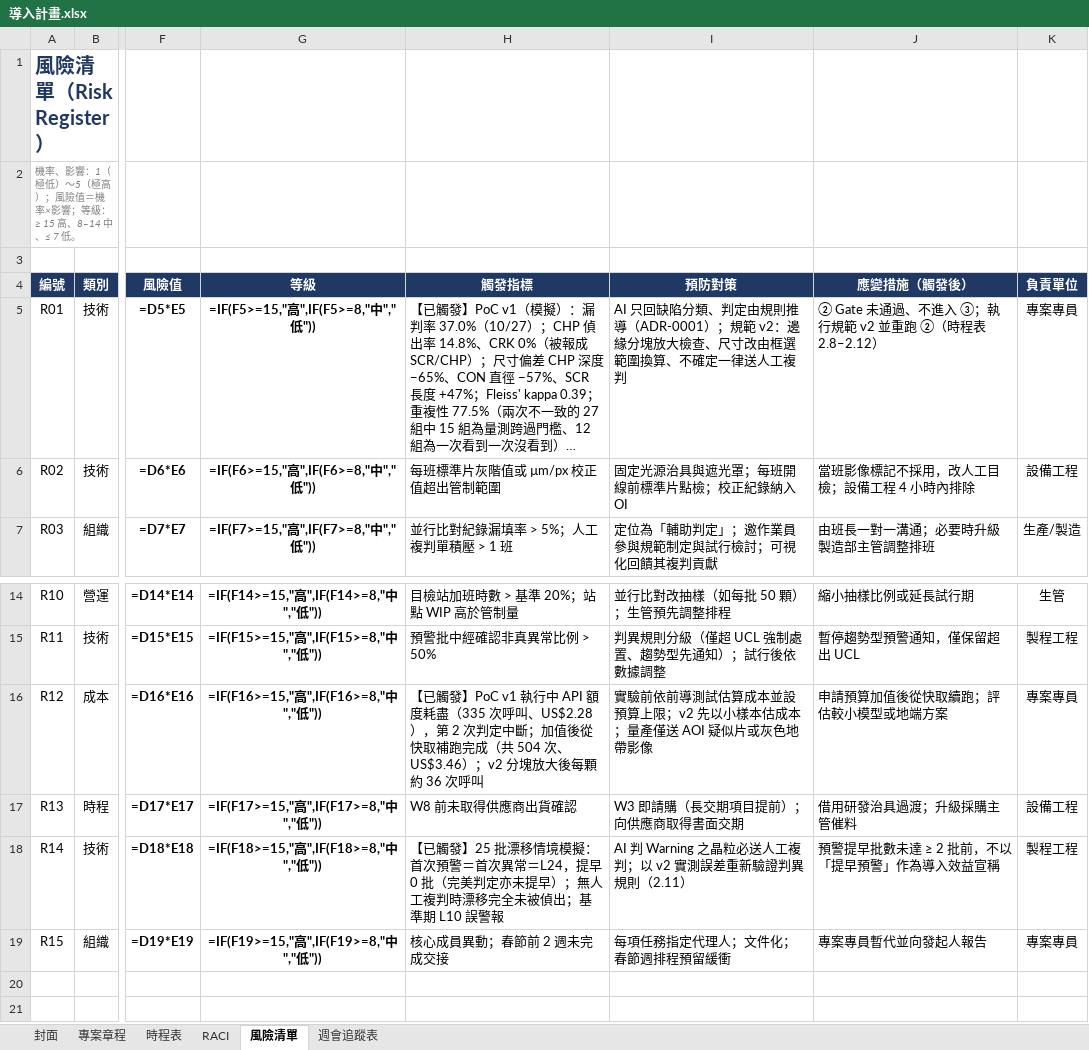
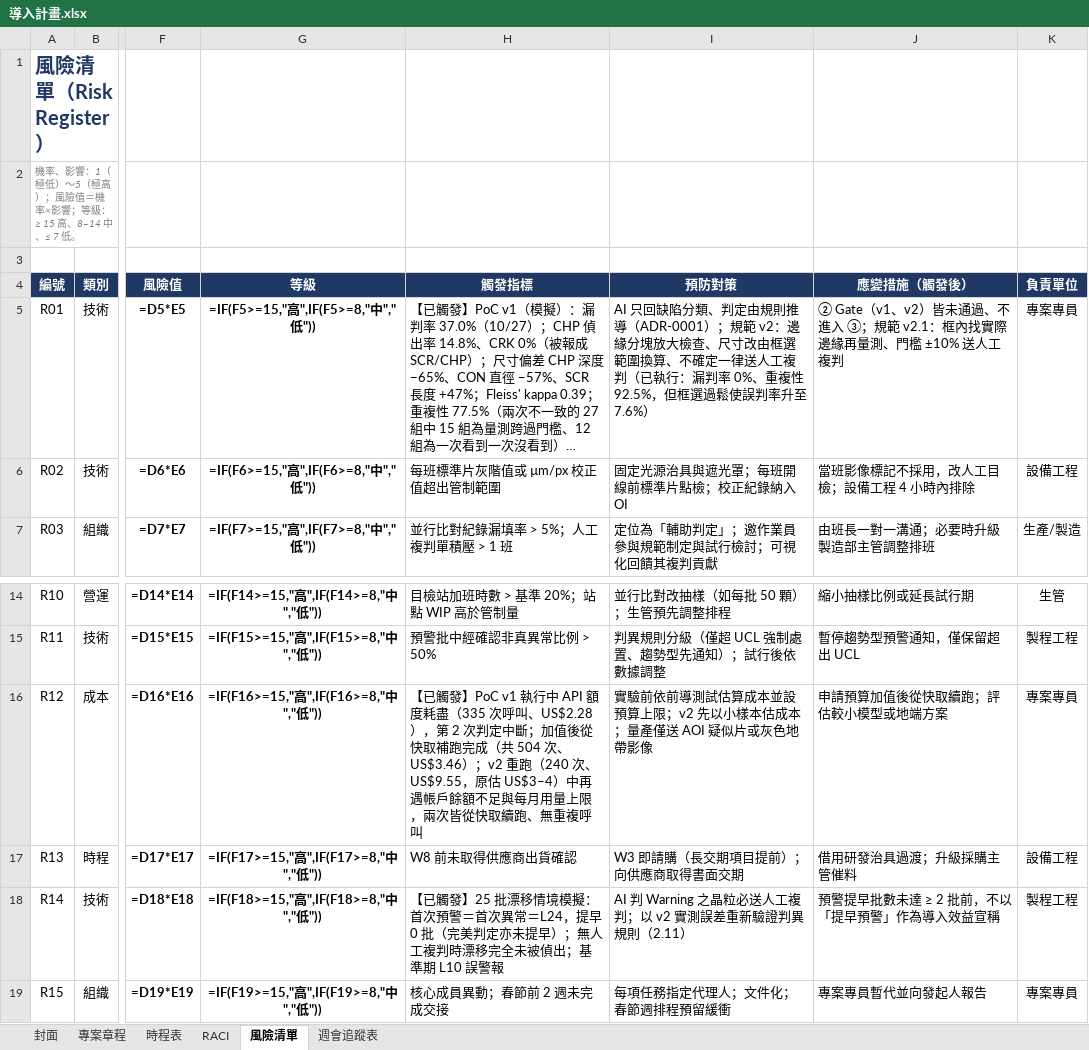
Before and after one commit to hoganalin/ai-inspection-demo, an Excel workbook: docs/rollout/導入計畫.xlsx, sheet 風險清單, drawn as a sheet; only a part is shown, gaps mark what is left out; the shorter side is filled out with more unchanged rows; long unchanged cells end in …; values as stored, in another font and other column widths than the file's, no borders; formulas without a stored value are shown as written; conditional formats not drawn; the diff names each change by its address in the sheet, - before the commit and + after, or states it on an @@ line.

```diff
--- a/docs/rollout/導入計畫.xlsx (sheet 風險清單)
+++ b/docs/rollout/導入計畫.xlsx (sheet 風險清單)
-I5 (預防對策): …人工複判
+I5 (預防對策): …人工複判（已執行：漏判率 0%、重複性 92.5%，但框選過鬆使誤判率升至 7.6%）
-J5 (應變措施（觸發後）): ② Gate 未通過、不進入 ③；執行規範 v2 並重跑 ②（時程表 2.8–2.12）
+J5 (應變措施（觸發後）): ② Gate（v1、v2）皆未通過、不進入 ③；規範 v2.1：框內找實際邊緣再量測、門檻 ±10% 送人工複判
-H16 (觸發指標): …US$3.46）；v2 分塊放大後每顆約 36 次呼叫
+H16 (觸發指標): …US$3.46）；v2 重跑（240 次、US$9.55，原估 US$3–4）中再遇帳戶餘額不足與每月用量上限，兩次皆從快取續跑、無重複呼叫
```
Also changed, not shown: sheet 專案章程, sheet 時程表, sheet 封面, sheet 週會追蹤表, 1 other file.
